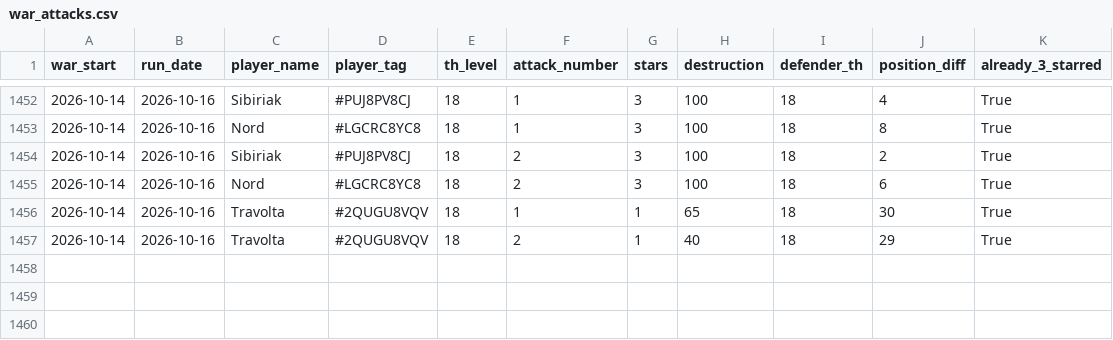
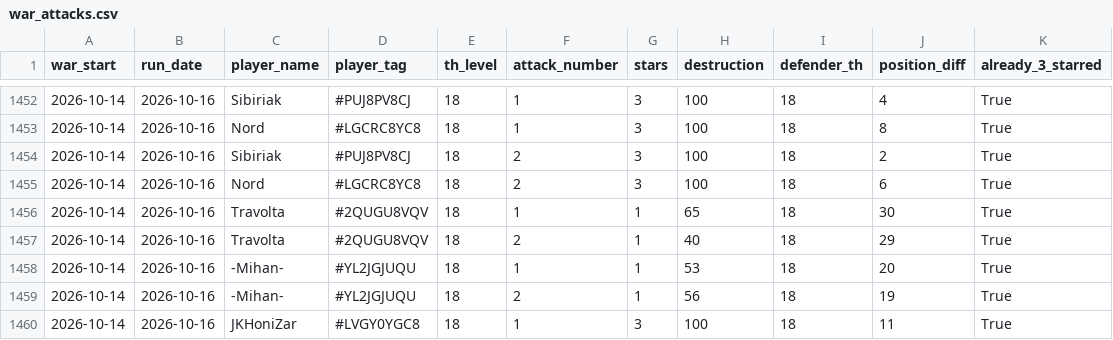
Before and after one commit to irisMoonwhisper/clash-of-clansh-scripts, a CSV file: war_attacks.csv, drawn as a sheet; only a part is shown, gaps mark what is left out; the diff names each change by its address in the sheet, - before the commit and + after, or states it on an @@ line.

```diff
--- a/war_attacks.csv
+++ b/war_attacks.csv
+row 1458: 2026-10-14 | 2026-10-16 | -Mihan- | #YL2JGJUQU | 18 | 1 | 1 | 53 | 18 | 20 | True
+row 1459: 2026-10-14 | 2026-10-16 | -Mihan- | #YL2JGJUQU | 18 | 2 | 1 | 56 | 18 | 19 | True
+row 1460: 2026-10-14 | 2026-10-16 | JKHoniZar | #LVGY0YGC8 | 18 | 1 | 3 | 100 | 18 | 11 | True
```
Also changed, not shown: war_defenses.csv.
